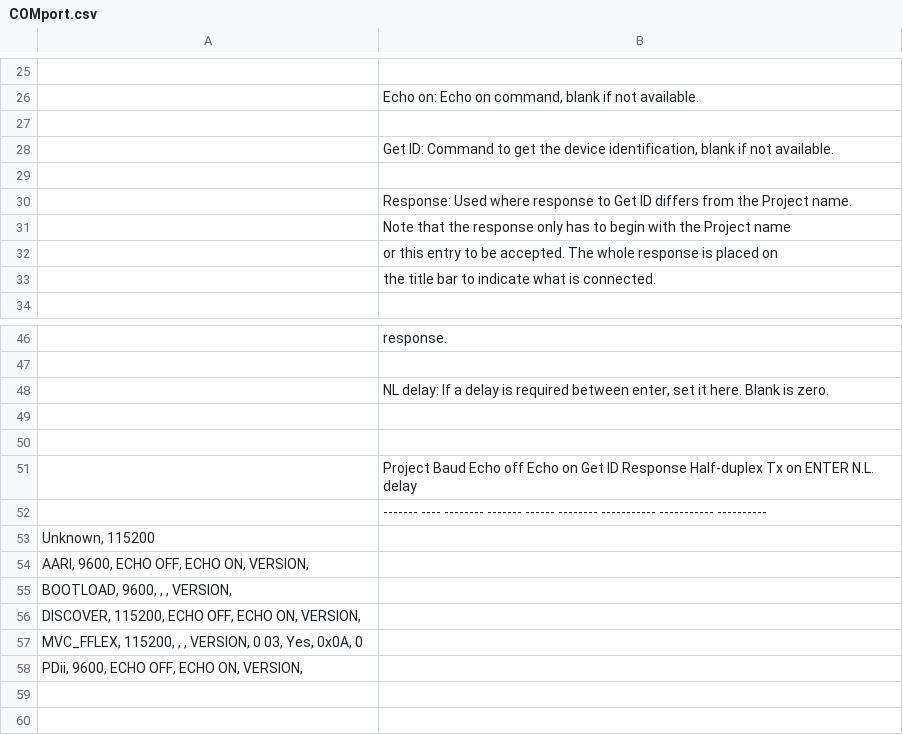
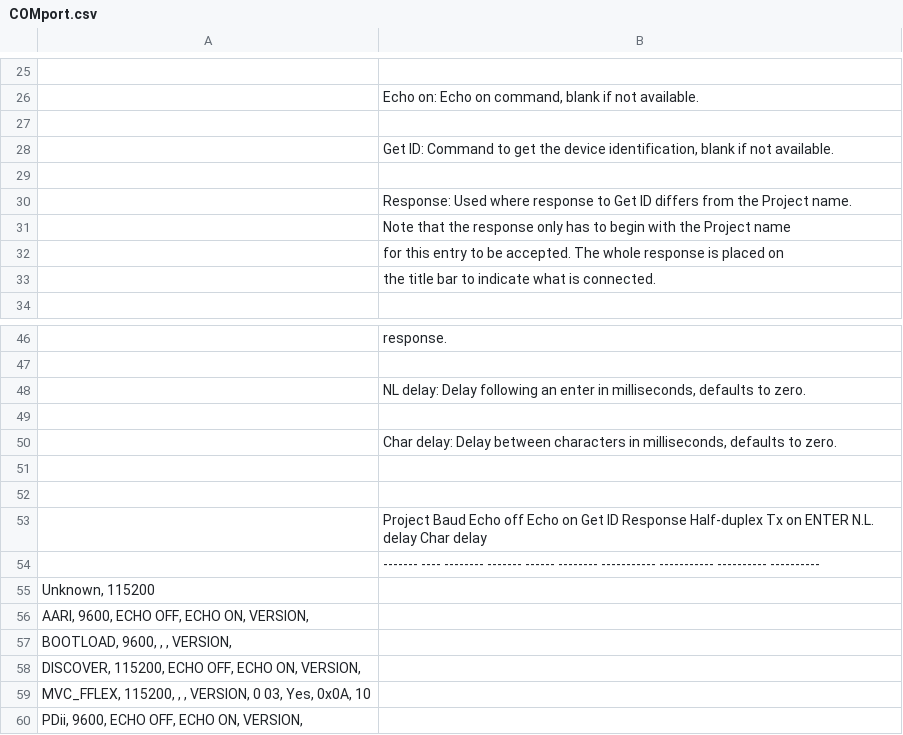
Before and after one commit to Paul-E-max/Com_port, a CSV file: bin/Release/COMport.csv, drawn as a sheet; only a part is shown, gaps mark what is left out.

```diff
--- a/bin/Release/COMport.csv
+++ b/bin/Release/COMport.csv
@@ -31,3 +31,3 @@
 ;				Note that the response only has to begin with the Project name
-;				or this entry to be accepted.  The whole response is placed on
+;				for this entry to be accepted.  The whole response is placed on
 ;				the title bar to indicate what is connected.
@@ -47,7 +47,9 @@
 ;
-; NL delay:		If a delay is required between enter, set it here.  Blank is zero.
+; NL delay:		Delay following an enter in milliseconds, defaults to zero.
+;
+; Char delay:	Delay between characters in milliseconds, defaults to zero.
 ;
 ;
-; Project		Baud	Echo off 	Echo on 	Get ID		Response	Half-duplex		Tx on ENTER	 N.L. delay
-; -------		----	--------	------- 	------		--------	-----------		-----------	 ----------
+; Project		Baud	Echo off 	Echo on 	Get ID		Response	Half-duplex		Tx on ENTER	 N.L. delay	Char delay
+; -------		----	--------	------- 	------		--------	-----------		-----------	 ----------	----------
   Unknown,		115200
@@ -56,3 +58,3 @@
   DISCOVER,		115200,	ECHO OFF,	ECHO ON,	VERSION,
-  MVC_FFLEX,	115200, ,			,			VERSION,	0 03,		Yes,			0x0A,			0
+  MVC_FFLEX,	115200, ,			,			VERSION,	0 03,		Yes,			0x0A,			10
   PDii,			9600,	ECHO OFF,	ECHO ON,	VERSION,
```
Also changed, not shown: 15 other files.
